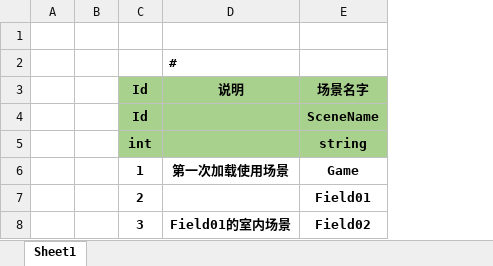
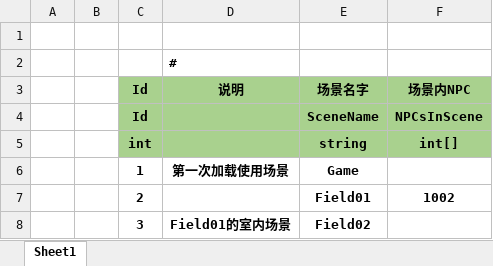
Before and after one commit to SilentZeroOne/ET-EUI, an Excel workbook: Excel/GameSceneConfig.xlsx, sheet Sheet1, drawn as a sheet; values as stored, in another font and other column widths than the file's, no borders; the diff names each change by its address in the sheet, - before the commit and + after, or states it on an @@ line.

```diff
--- a/Excel/GameSceneConfig.xlsx (sheet Sheet1)
+++ b/Excel/GameSceneConfig.xlsx (sheet Sheet1)
+column F (场景内NPC), rows 4-7: NPCsInScene | int[] |  | 1002
```
Also changed, not shown: Excel/UnitConfig.xlsx, 46 other files.
